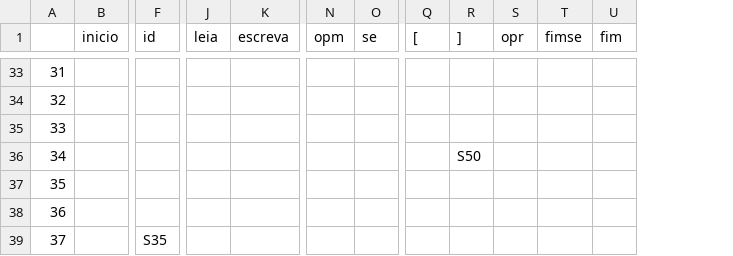
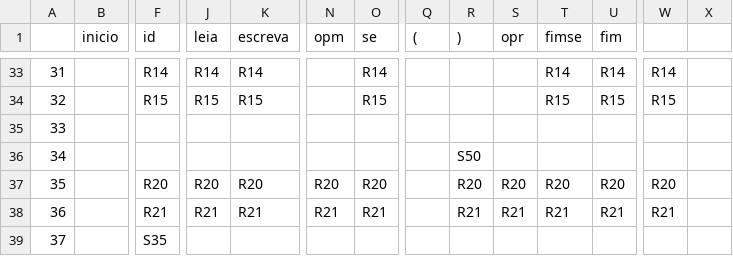
Before and after one commit to AjJordy/Compilers, a CSV file: terminals.csv, drawn as a sheet; only a part is shown, gaps mark what is left out; the diff covers the shown part only; the diff names each change by its address in the sheet, - before the commit and + after, or states it on an @@ line.

```diff
--- a/terminals.csv
+++ b/terminals.csv
+column W, rows 33-38: R14 | R15 |  |  | R20 | R21
+column X, empty
-Q1: [
+Q1: (
-R1: ]
+R1: )
-F33 (id): (empty)
+F33 (id): R14
-J33 (leia): (empty)
+J33 (leia): R14
-K33 (escreva): (empty)
+K33 (escreva): R14
-O33 (se): (empty)
+O33 (se): R14
-T33 (fimse): (empty)
+T33 (fimse): R14
-U33 (fim): (empty)
+U33 (fim): R14
-F34 (id): (empty)
+F34 (id): R15
-J34 (leia): (empty)
+J34 (leia): R15
-K34 (escreva): (empty)
+K34 (escreva): R15
-O34 (se): (empty)
+O34 (se): R15
-T34 (fimse): (empty)
+T34 (fimse): R15
-U34 (fim): (empty)
+U34 (fim): R15
-F37 (id): (empty)
+F37 (id): R20
-J37 (leia): (empty)
+J37 (leia): R20
-K37 (escreva): (empty)
+K37 (escreva): R20
-N37 (opm): (empty)
+N37 (opm): R20
-O37 (se): (empty)
+O37 (se): R20
-R37 ()): (empty)
+R37 ()): R20
-S37 (opr): (empty)
+S37 (opr): R20
-T37 (fimse): (empty)
+T37 (fimse): R20
-U37 (fim): (empty)
+U37 (fim): R20
-F38 (id): (empty)
+F38 (id): R21
-J38 (leia): (empty)
+J38 (leia): R21
-K38 (escreva): (empty)
+K38 (escreva): R21
-N38 (opm): (empty)
+N38 (opm): R21
-O38 (se): (empty)
+O38 (se): R21
-R38 ()): (empty)
+R38 ()): R21
-S38 (opr): (empty)
+S38 (opr): R21
-T38 (fimse): (empty)
+T38 (fimse): R21
-U38 (fim): (empty)
+U38 (fim): R21
```
Also changed, not shown: 72 edited cells elsewhere in this file.
